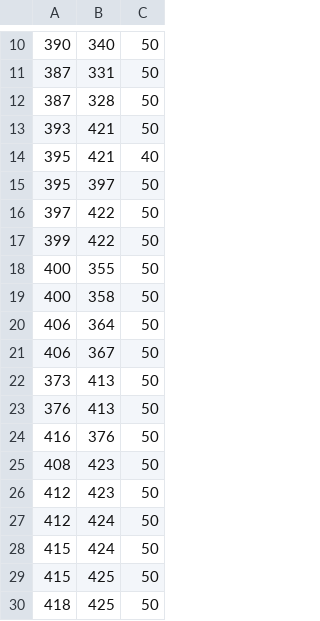
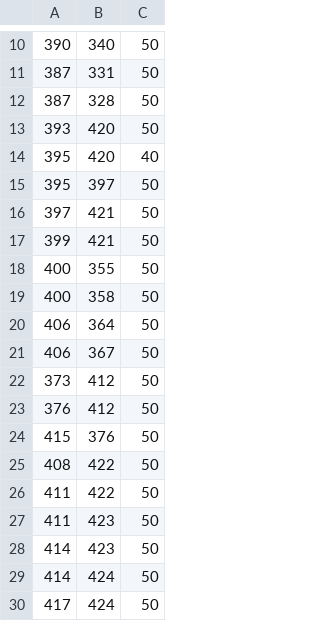
Before and after one commit to kazumakano/map_matching.py, a CSV file: map/additional_link.csv, drawn as a sheet; only a part is shown, gaps mark what is left out.

```diff
--- a/map/additional_link.csv
+++ b/map/additional_link.csv
@@ -12,7 +12,7 @@
 387,328,50
-393,421,50
-395,421,40
+393,420,50
+395,420,40
 395,397,50
-397,422,50
-399,422,50
+397,421,50
+399,421,50
 400,355,50
@@ -21,10 +21,10 @@
 406,367,50
-373,413,50
-376,413,50
-416,376,50
-408,423,50
-412,423,50
-412,424,50
-415,424,50
-415,425,50
-418,425,50
+373,412,50
+376,412,50
+415,376,50
+408,422,50
+411,422,50
+411,423,50
+414,423,50
+414,424,50
+417,424,50
```
Also changed, not shown: map/link.csv, 3 other files.
